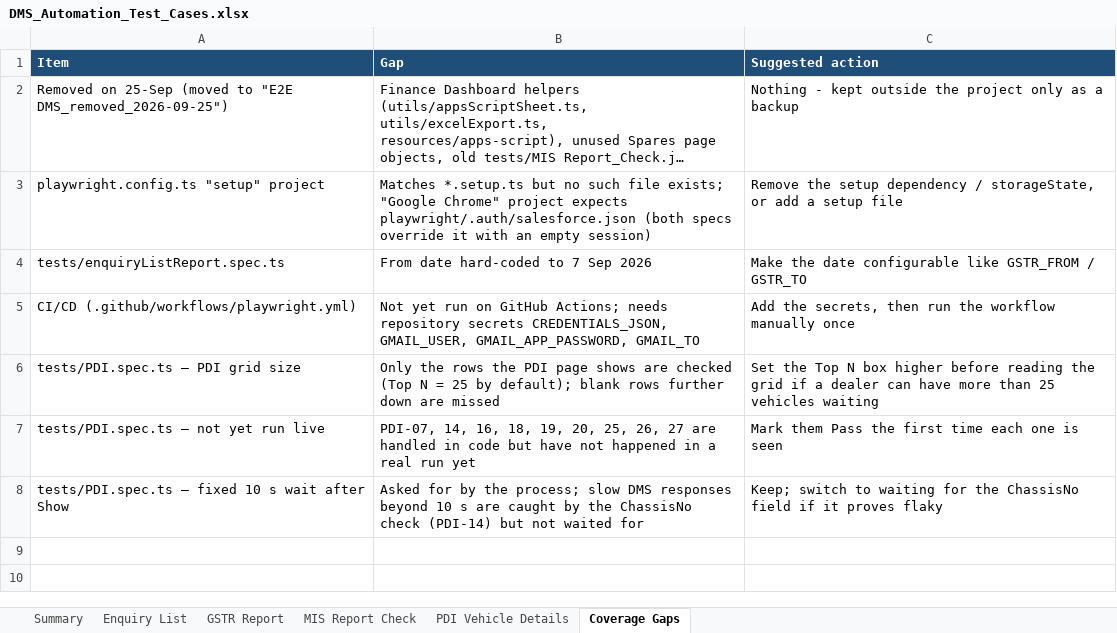
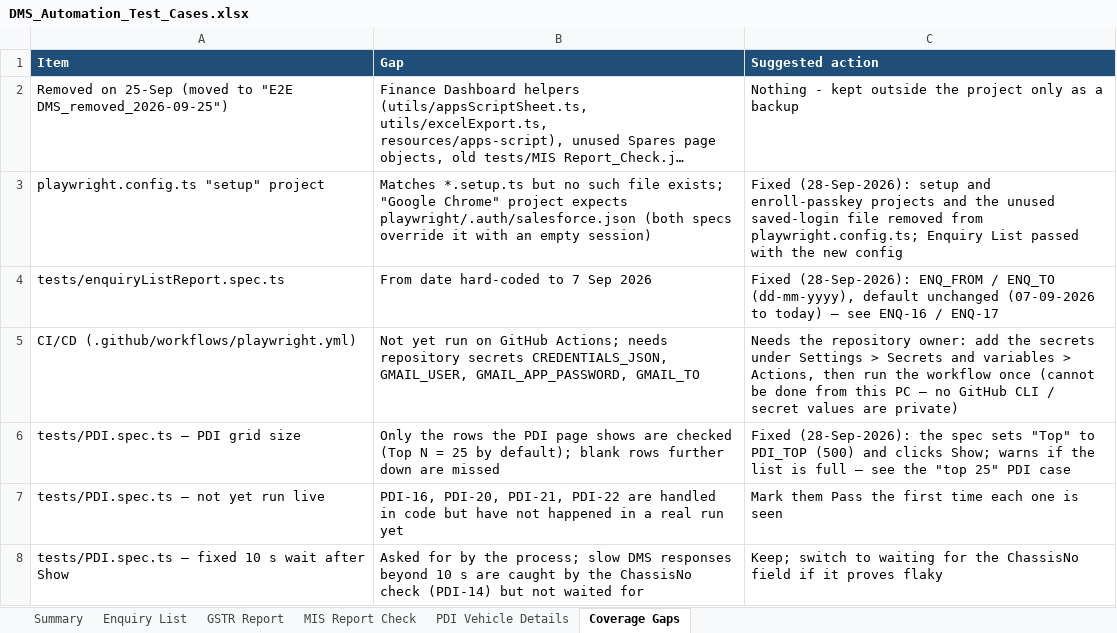
Before and after one commit to sunita-river/E2E-DMS, an Excel workbook: Test Cases/DMS_Automation_Test_Cases.xlsx, sheet Coverage Gaps, drawn as a sheet; long unchanged cells end in …; values as stored, in another font and other column widths than the file's, no borders; the diff names each change by its address in the sheet, - before the commit and + after, or states it on an @@ line.

```diff
--- a/Test Cases/DMS_Automation_Test_Cases.xlsx (sheet Coverage Gaps)
+++ b/Test Cases/DMS_Automation_Test_Cases.xlsx (sheet Coverage Gaps)
-C3 (Suggested action): Remove the setup dependency / storageState, or add a setup file
+C3 (Suggested action): Fixed (28-Sep-2026): setup and enroll-passkey projects and the unused saved-login file removed from playwright.config.ts; Enquiry List passed with the new config
-C4 (Suggested action): Make the date configurable like GSTR_FROM / GSTR_TO
+C4 (Suggested action): Fixed (28-Sep-2026): ENQ_FROM / ENQ_TO (dd-mm-yyyy), default unchanged (07-09-2026 to today) — see ENQ-16 / ENQ-17
-C5 (Suggested action): Add the secrets, then run the workflow manually once
+C5 (Suggested action): Needs the repository owner: add the secrets under Settings > Secrets and variables > Actions, then run the workflow once (cannot be done from this PC — no GitHub CLI / secret values are private)
-C6 (Suggested action): Set the Top N box higher before reading the grid if a dealer can have more than 25 vehicles waiting
+C6 (Suggested action): Fixed (28-Sep-2026): the spec sets "Top" to PDI_TOP (500) and clicks Show; warns if the list is full — see the "top 25" PDI case
-B7 (Gap): PDI-07, 14, 16, 18, 19, 20, 25, 26, 27 are handled…
+B7 (Gap): PDI-16, PDI-20, PDI-21, PDI-22 are handled…
```
Also changed, not shown: sheet PDI Vehicle Details, sheet Enquiry List, sheet Summary, 5 other files.
